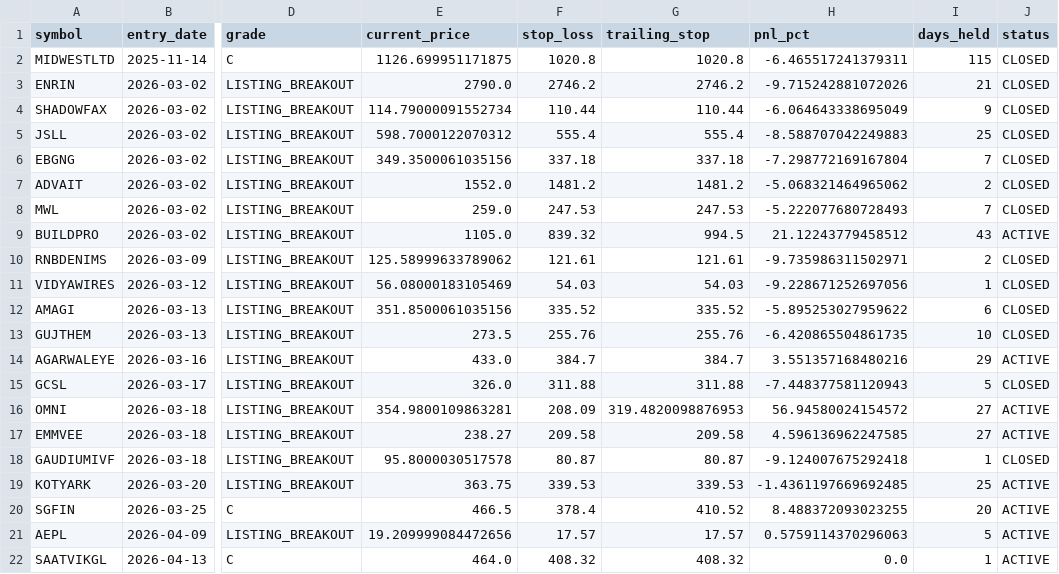
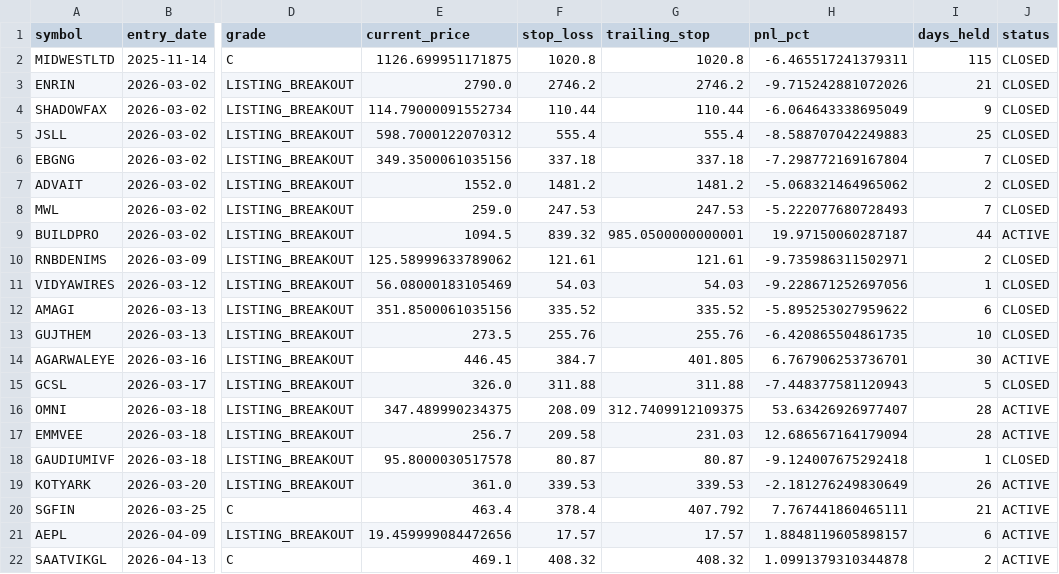
Before and after one commit to Deep-Adhia/IPO-Base-Scanner, a CSV file: ipo_positions.csv, drawn as a sheet; only a part is shown, gaps mark what is left out; the diff names each change by its address in the sheet, - before the commit and + after, or states it on an @@ line.

```diff
--- a/ipo_positions.csv
+++ b/ipo_positions.csv
-E9 (current_price): 1105.0
+E9 (current_price): 1094.5
-G9 (trailing_stop): 994.5
+G9 (trailing_stop): 985.0500000000001
-H9 (pnl_pct): 21.12243779458512
+H9 (pnl_pct): 19.97150060287187
-I9 (days_held): 43
+I9 (days_held): 44
-E14 (current_price): 433.0
+E14 (current_price): 446.45
-G14 (trailing_stop): 384.7
+G14 (trailing_stop): 401.805
-H14 (pnl_pct): 3.551357168480216
+H14 (pnl_pct): 6.767906253736701
-I14 (days_held): 29
+I14 (days_held): 30
-E16 (current_price): 354.9800109863281
+E16 (current_price): 347.489990234375
-G16 (trailing_stop): 319.4820098876953
+G16 (trailing_stop): 312.7409912109375
-H16 (pnl_pct): 56.94580024154572
+H16 (pnl_pct): 53.63426926977407
-I16:I17 (days_held): 27
+I16:I17 (days_held): 28
-E17 (current_price): 238.27
+E17 (current_price): 256.7
-G17 (trailing_stop): 209.58
+G17 (trailing_stop): 231.03
-H17 (pnl_pct): 4.596136962247585
+H17 (pnl_pct): 12.686567164179094
-E19 (current_price): 363.75
+E19 (current_price): 361.0
-H19 (pnl_pct): -1.4361197669692485
+H19 (pnl_pct): -2.181276249830649
-I19 (days_held): 25
+I19 (days_held): 26
-E20 (current_price): 466.5
+E20 (current_price): 463.4
-G20 (trailing_stop): 410.52
+G20 (trailing_stop): 407.792
-H20 (pnl_pct): 8.488372093023255
+H20 (pnl_pct): 7.767441860465111
-I20 (days_held): 20
+I20 (days_held): 21
-E21 (current_price): 19.209999084472656
+E21 (current_price): 19.459999084472656
-H21 (pnl_pct): 0.5759114370296063
+H21 (pnl_pct): 1.8848119605898157
-I21 (days_held): 5
+I21 (days_held): 6
-E22 (current_price): 464.0
+E22 (current_price): 469.1
-H22 (pnl_pct): 0.0
+H22 (pnl_pct): 1.0991379310344878
-I22 (days_held): 1
+I22 (days_held): 2
```
Also changed, not shown: 1 other file.
